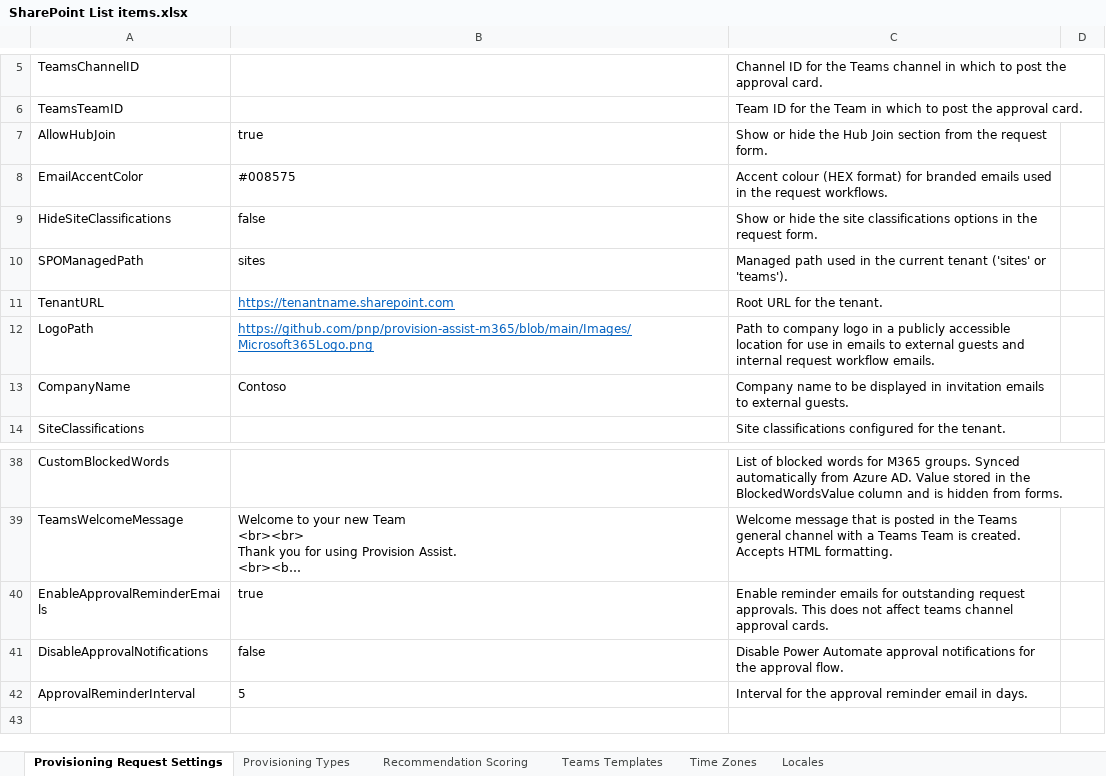
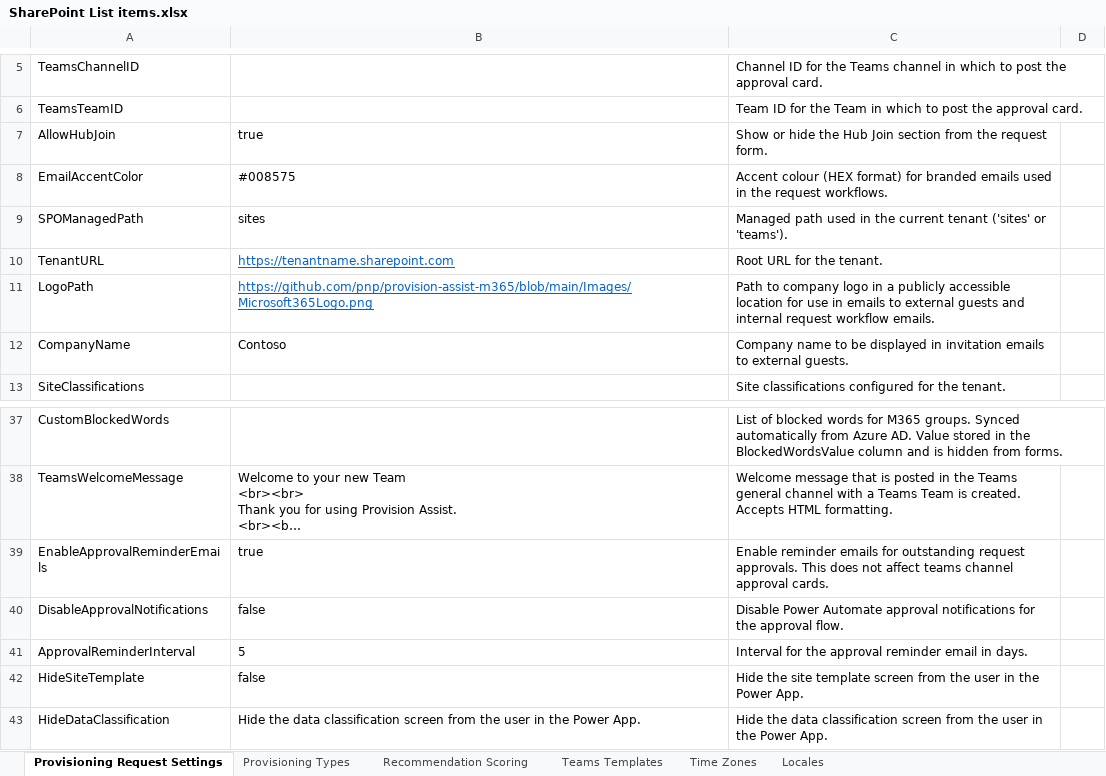
Before and after one commit to pnp/provision-assist-m365, an Excel workbook: Source/Settings/SharePoint List items.xlsx, sheet Provisioning Request Settings, drawn as a sheet; only a part is shown, gaps mark what is left out; long unchanged cells end in …; values as stored, in another font and other column widths than the file's, no borders; table styles not drawn; removed rows and columns are numbered as before the commit, all else as after; the diff names each change by its address in the sheet, - before the commit and + after, or states it on an @@ line.

Commit message:
Added ability to hide template and data classification screens

```diff
--- a/Source/Settings/SharePoint List items.xlsx (sheet Provisioning Request Settings)
+++ b/Source/Settings/SharePoint List items.xlsx (sheet Provisioning Request Settings)
-row 9: HideSiteClassifications | false | Show or hide the site classifications options in the request form.
+row 42: HideSiteTemplate | false | Hide the site template screen from the user in the Power App.
+row 43: HideDataClassification | Hide the data classification screen from the user in the Power App. | Hide the data classification screen from the user in the Power App.
```
Also changed, not shown: 2 other files.
